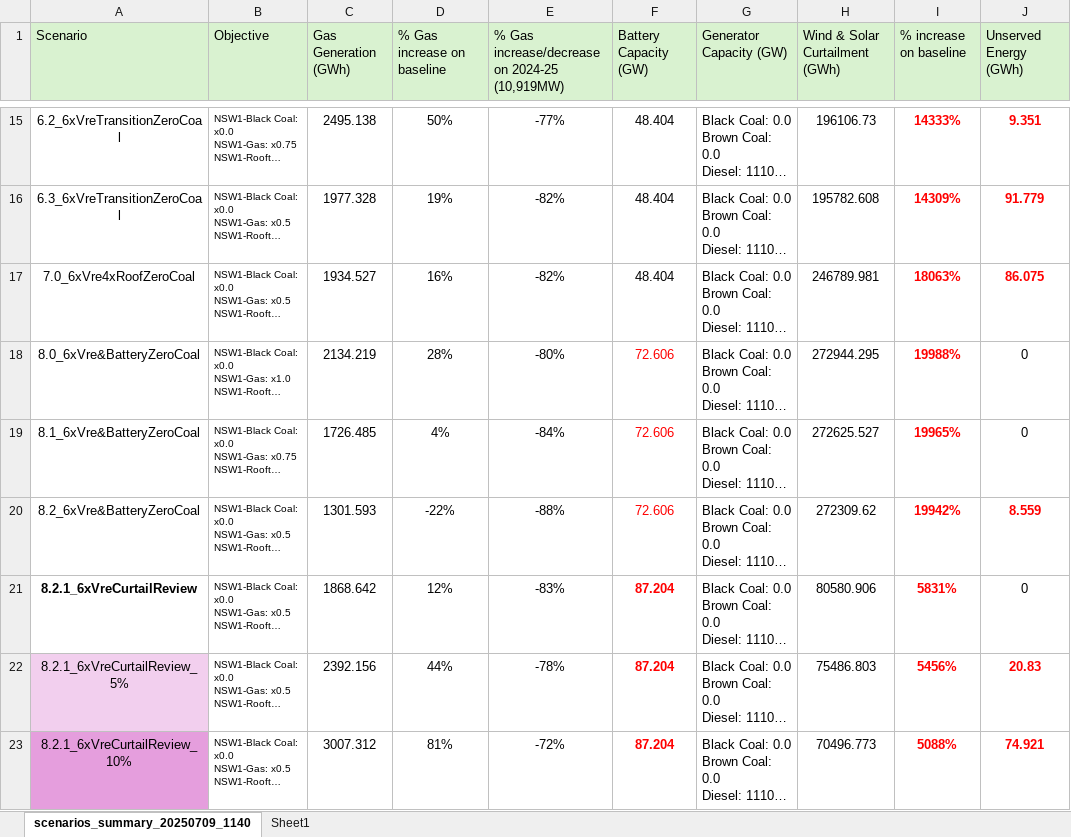
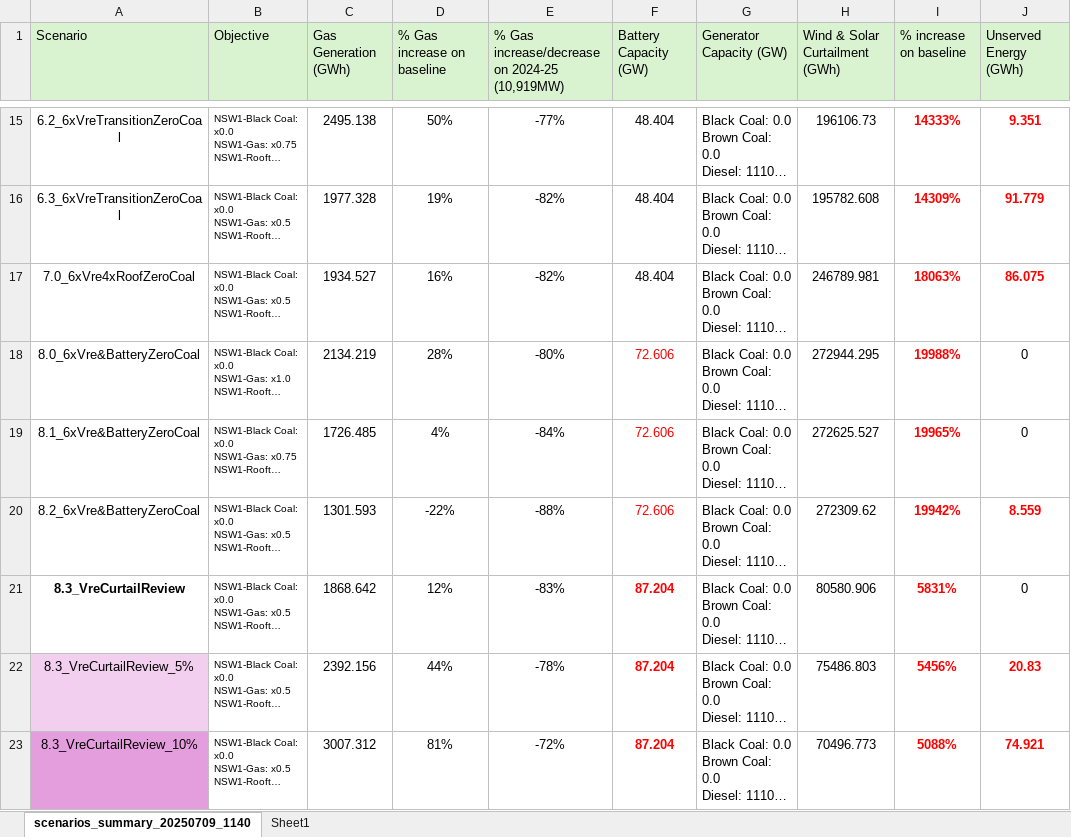
Before and after one commit to chalg/pypsa, an Excel workbook: results/scenarios/scenarios_summary_gurobi_20250711_1007.xlsx, sheet scenarios_summary_20250709_1140, drawn as a sheet; only a part is shown, gaps mark what is left out; long unchanged cells end in …; values as stored, in another font and other column widths than the file's, no borders; charts and pictures not drawn; the diff names each change by its address in the sheet, - before the commit and + after, or states it on an @@ line.

```diff
--- a/results/scenarios/scenarios_summary_gurobi_20250711_1007.xlsx (sheet scenarios_summary_20250709_1140)
+++ b/results/scenarios/scenarios_summary_gurobi_20250711_1007.xlsx (sheet scenarios_summary_20250709_1140)
-A21 (Scenario): 8.2.1_6xVreCurtailReview
+A21 (Scenario): 8.3_VreCurtailReview
-A22 (Scenario): 8.2.1_6xVreCurtailReview_5%
+A22 (Scenario): 8.3_VreCurtailReview_5%
-A23 (Scenario): 8.2.1_6xVreCurtailReview_10%
+A23 (Scenario): 8.3_VreCurtailReview_10%
```
Also changed, not shown: charts or pictures, 55 other files.
